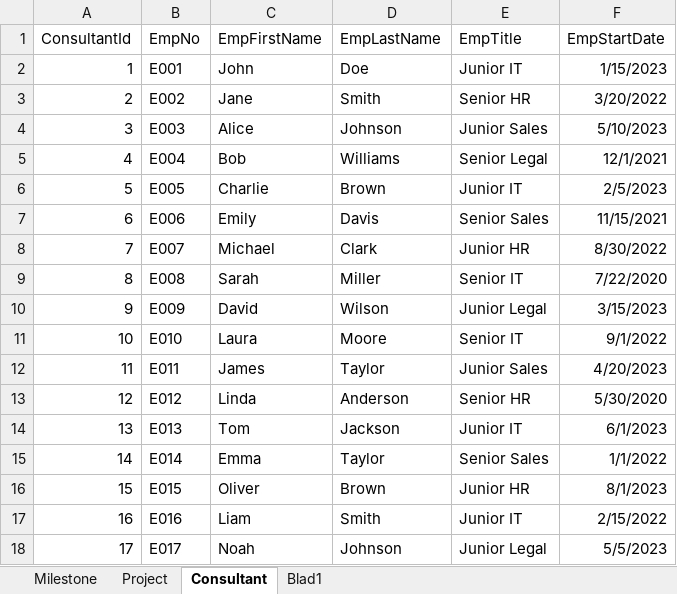
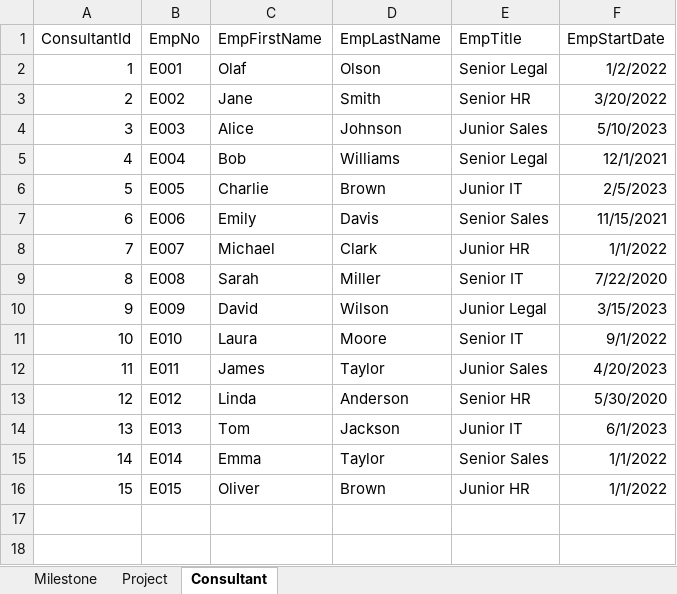
Before and after one commit to eemmeelliiee/database-client-app, an Excel workbook: src/main/resources/excel/ExcelData.xlsx, sheet Consultant, drawn as a sheet; values as stored, in another font and other column widths than the file's, no borders; table styles not drawn; the diff names each change by its address in the sheet, - before the commit and + after, or states it on an @@ line.

```diff
--- a/src/main/resources/excel/ExcelData.xlsx (sheet Consultant)
+++ b/src/main/resources/excel/ExcelData.xlsx (sheet Consultant)
-sheet tab: Blad1
-C2 (EmpFirstName): John
+C2 (EmpFirstName): Olaf
-D2 (EmpLastName): Doe
+D2 (EmpLastName): Olson
-E2 (EmpTitle): Junior IT
+E2 (EmpTitle): Senior Legal
-F2 (EmpStartDate): 1/15/2023
+F2 (EmpStartDate): 1/2/2022
-F8 (EmpStartDate): 8/30/2022
+F8 (EmpStartDate): 1/1/2022
-F16 (EmpStartDate): 8/1/2023
+F16 (EmpStartDate): 1/1/2022
-row 17: 16 | E016 | Liam | Smith | Junior IT | 2/15/2022
-row 18: 17 | E017 | Noah | Johnson | Junior Legal | 5/5/2023
```
Also changed, not shown: sheet Milestone, sheet Project, 2 other files.
